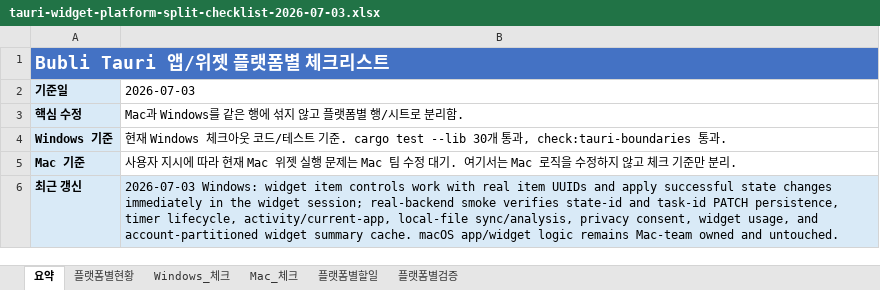
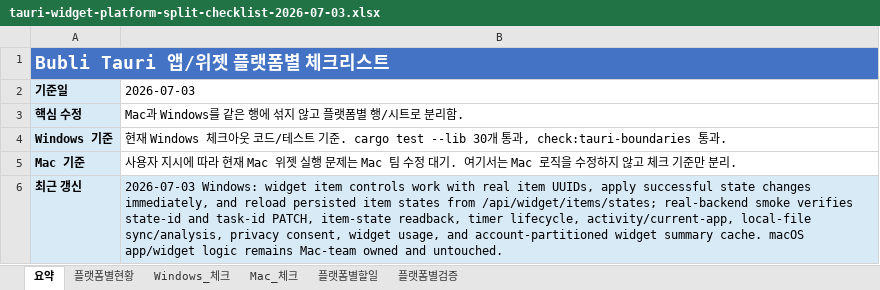
Before and after one commit to kosta-dev-sjh/bubli-frontend, an Excel workbook: docs/tauri-widget-platform-split-checklist-2026-07-03.xlsx, sheet 요약, drawn as a sheet; values as stored, in another font and other column widths than the file's, no borders; the diff names each change by its address in the sheet, - before the commit and + after, or states it on an @@ line.

```diff
--- a/docs/tauri-widget-platform-split-checklist-2026-07-03.xlsx (sheet 요약)
+++ b/docs/tauri-widget-platform-split-checklist-2026-07-03.xlsx (sheet 요약)
-B6 (2026-07-03): …real item UUIDs and apply successful state changes immediately in the widget session; real-backend smoke verifies state-id and task-id PATCH persistence, timer lifecycle,…
+B6 (2026-07-03): …real item UUIDs, apply successful state changes immediately, and reload persisted item states from /api/widget/items/states; real-backend smoke verifies state-id and task-id PATCH, item-state readback, timer lifecycle,…
```
Also changed, not shown: sheet Windows_체크, sheet 플랫폼별현황, sheet 플랫폼별검증, 4 other files.
